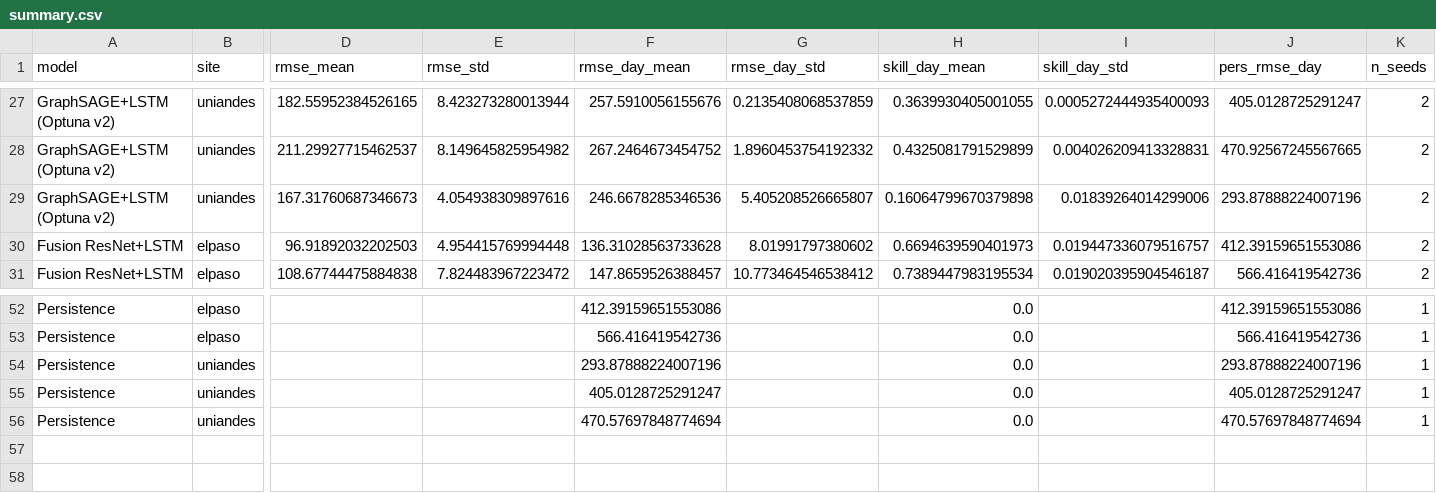
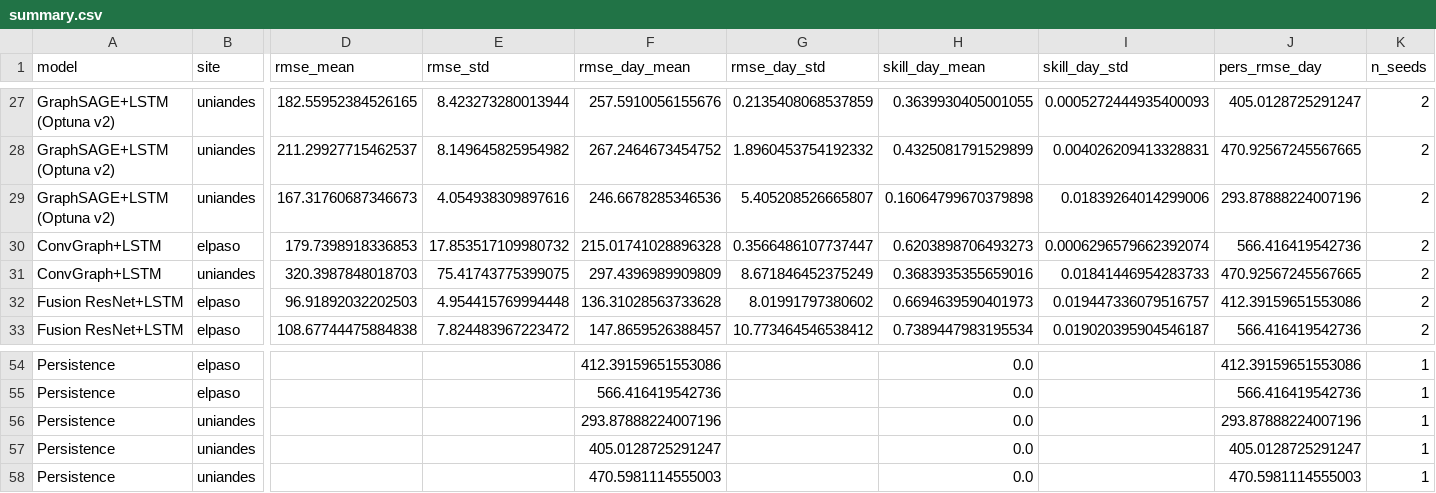
Before and after one commit to EstebanLN/solar-forecasting-uq, a CSV file: results/summary.csv, drawn as a sheet; only a part is shown, gaps mark what is left out; addresses are those after the commit; rows hold the shown columns only; the diff names each change by its address in the sheet, - before the commit and + after, or states it on an @@ line.

Commit message:
Wire ConvGraph into results table and regenerate paper figures on corrected data
- 09_results_table.py: aggregate the ConvGraph-LSTM runs (2-seed protocol)
- 10_paper_figures.py: select the paper's per-site model provenance (Uniandes v1
  4-seed, El Paso v2 2-seed) so fig1/fig2 show El Paso deep-learning bars on the
  corrected ground truth; point the fig3 time series at the corrected El Paso
  GraphSAGE run (tuned k-NN graph) instead of the superseded pre-fix run
- run_mlp_elpaso_queue.sh: FlatMLP El Paso sweep (horizons 1/3/6, seeds 42 & 1)
- regenerate results/summary.csv and summary.md

```diff
--- a/results/summary.csv
+++ b/results/summary.csv
+row 30: ConvGraph+LSTM | elpaso | 179.7398918336853 | 17.853517109980732 | 215.01741028896328 | 0.3566486107737447 | 0.6203898706493273 | 0.0006296579662392074 | 566.416419542736 | 2
+row 31: ConvGraph+LSTM | uniandes | 320.3987848018703 | 75.41743775399075 | 297.4396989909809 | 8.671846452375249 | 0.3683935355659016 | 0.01841446954283733 | 470.92567245567665 | 2
-F58 (rmse_day_mean): 470.57697848774694
+F58 (rmse_day_mean): 470.5981114555003
-J58 (pers_rmse_day): 470.57697848774694
+J58 (pers_rmse_day): 470.5981114555003
```
Also changed, not shown: 4 other files.
